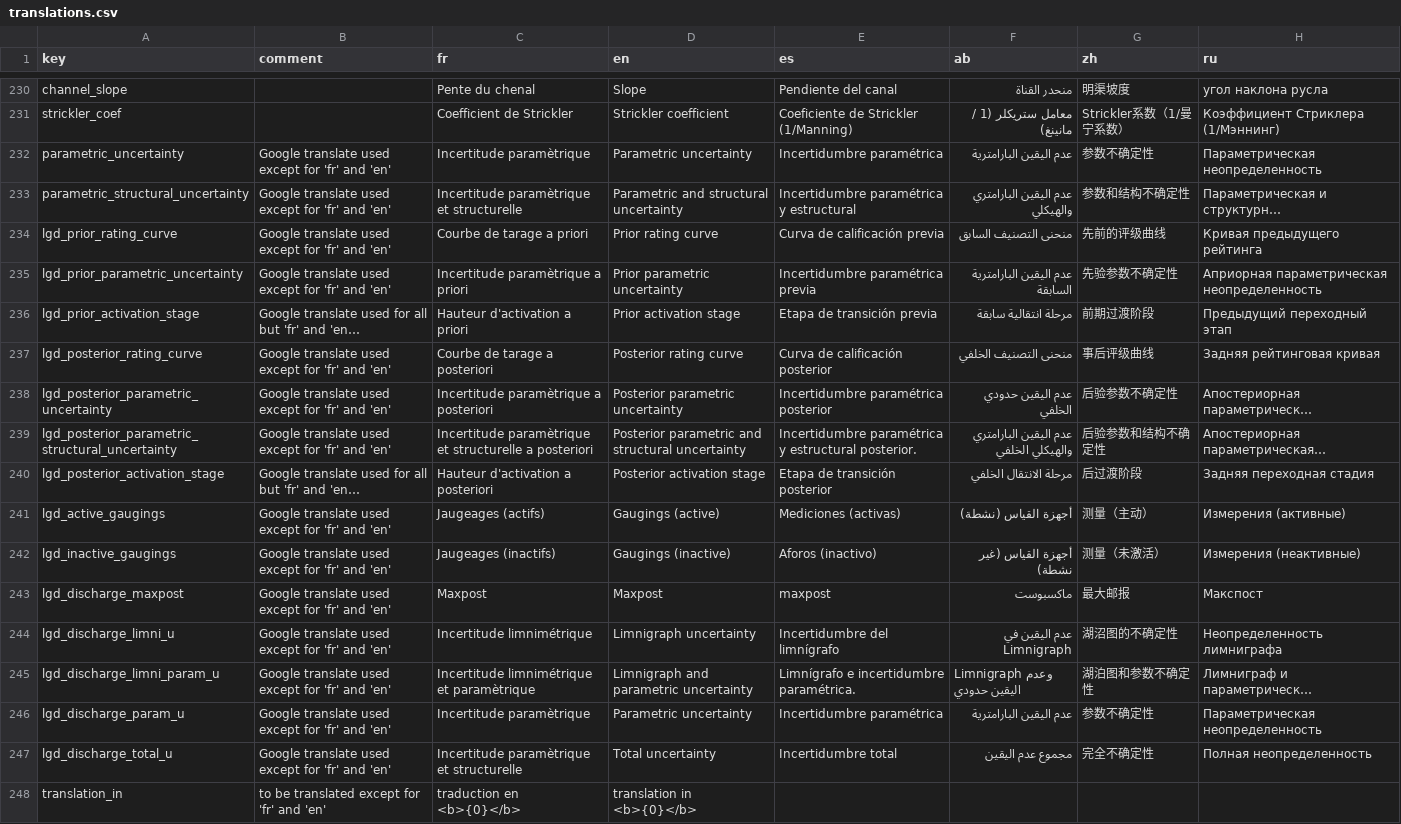
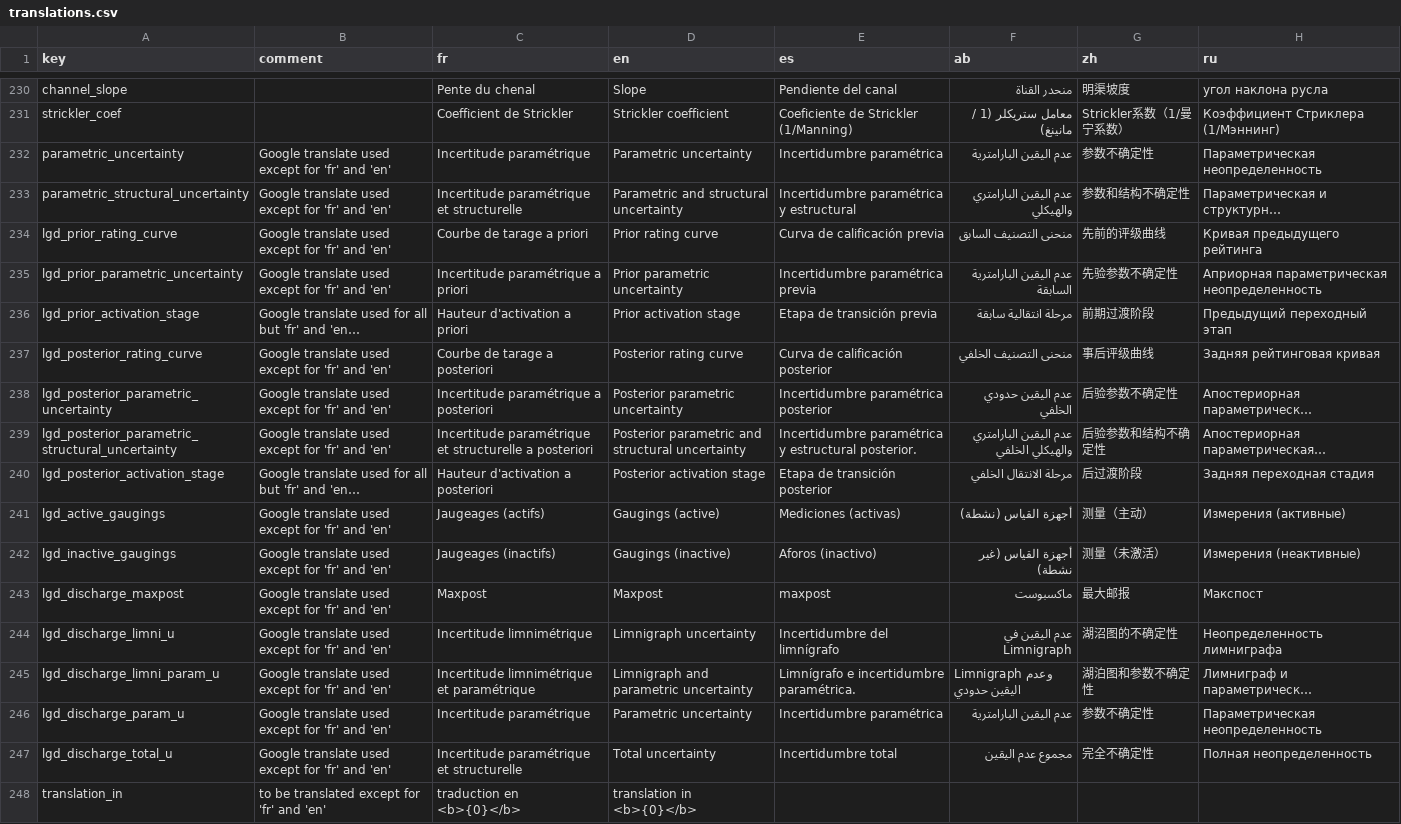
Before and after one commit to BaRatin-tools/BaRatinAGE, a CSV file: resources/i18n/translations.csv, drawn as a sheet; only a part is shown, gaps mark what is left out; long unchanged cells end in …; the diff names each change by its address in the sheet, - before the commit and + after, or states it on an @@ line.

Commit message:
fixed typo

```diff
--- a/resources/i18n/translations.csv
+++ b/resources/i18n/translations.csv
-C232 (fr): Incertitude paramètrique
+C232 (fr): Incertitude paramétrique
-C233 (fr): Incertitude paramètrique et structurelle
+C233 (fr): Incertitude paramétrique et structurelle
-C235 (fr): Incertitude paramètrique a priori
+C235 (fr): Incertitude paramétrique a priori
-C238 (fr): Incertitude paramètrique a posteriori
+C238 (fr): Incertitude paramétrique a posteriori
-C239 (fr): Incertitude paramètrique et structurelle…
+C239 (fr): Incertitude paramétrique et structurelle…
-C245 (fr): Incertitude limnimétrique et paramètrique
+C245 (fr): Incertitude limnimétrique et paramétrique
-C246 (fr): Incertitude paramètrique
+C246 (fr): Incertitude paramétrique
-C247 (fr): Incertitude paramètrique et structurelle
+C247 (fr): Incertitude paramétrique et structurelle
```
